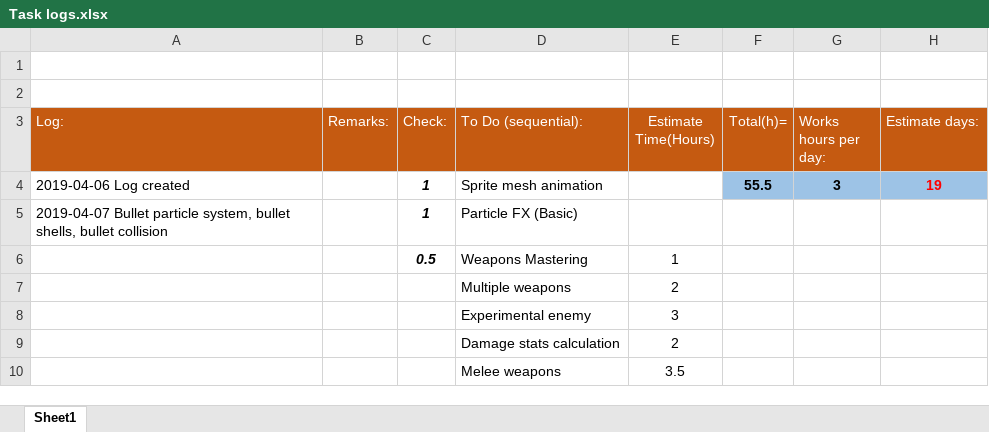
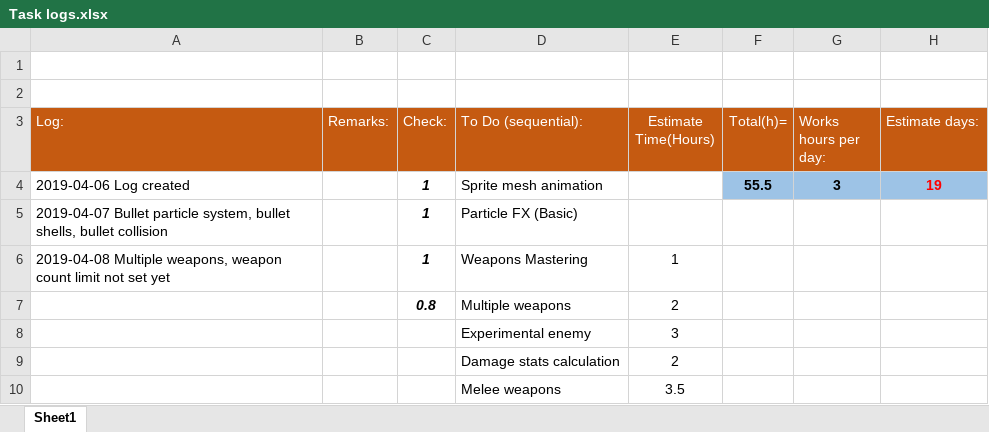
Before and after one commit to HBRYU/Flammable_Blood, an Excel workbook: Task logs.xlsx, sheet Sheet1, drawn as a sheet; only a part is shown; values as stored, in another font and other column widths than the file's, no borders; the diff names each change by its address in the sheet, - before the commit and + after, or states it on an @@ line.

```diff
--- a/Task logs.xlsx (sheet Sheet1)
+++ b/Task logs.xlsx (sheet Sheet1)
-A6 (Log:): (empty)
+A6 (Log:): 2019-04-08 Multiple weapons, weapon count limit not set yet
-C6 (Check:): 0.5
+C6 (Check:): 1
-C7 (Check:): (empty)
+C7 (Check:): 0.8
```
Also changed, not shown: 10 other files.
